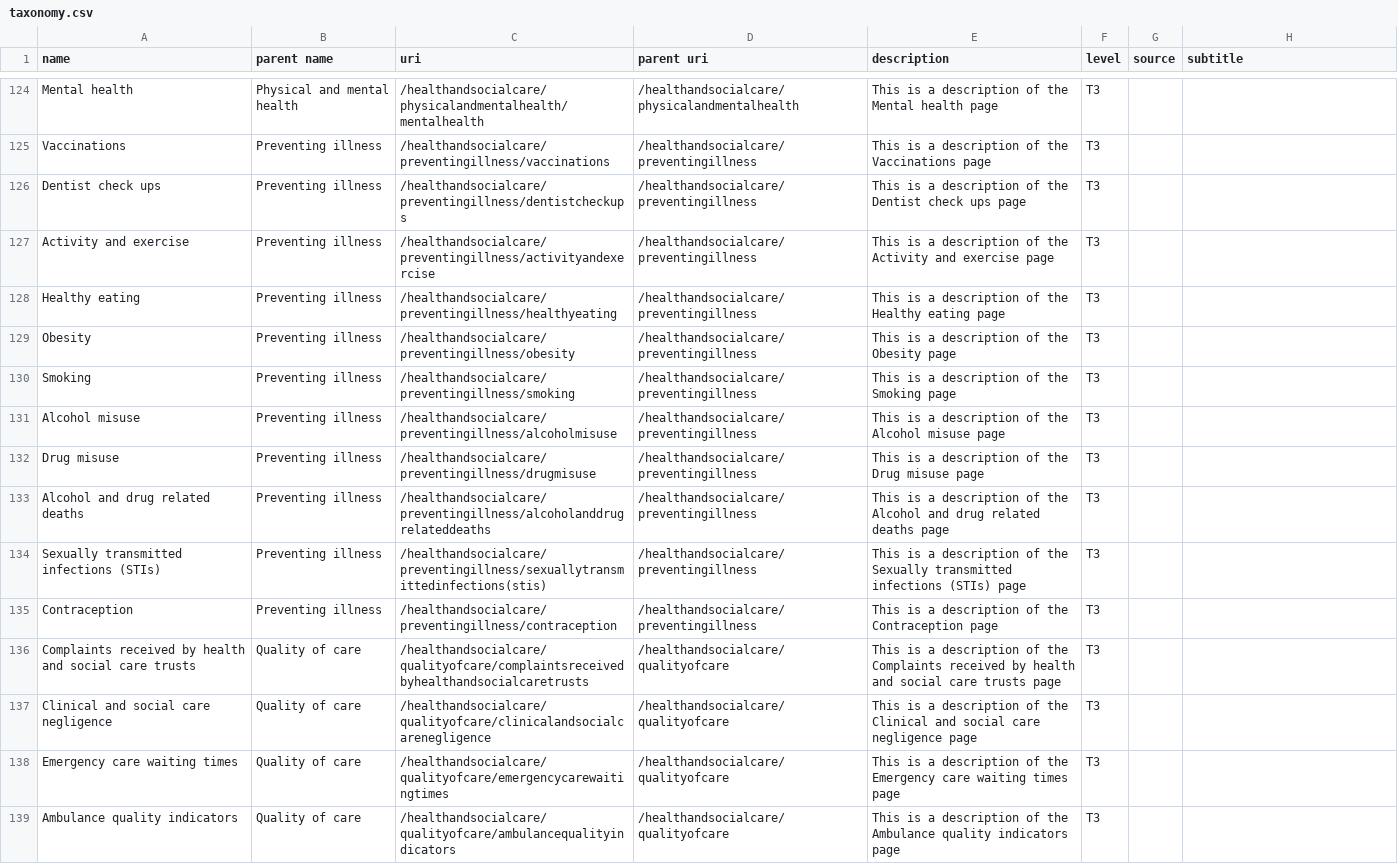
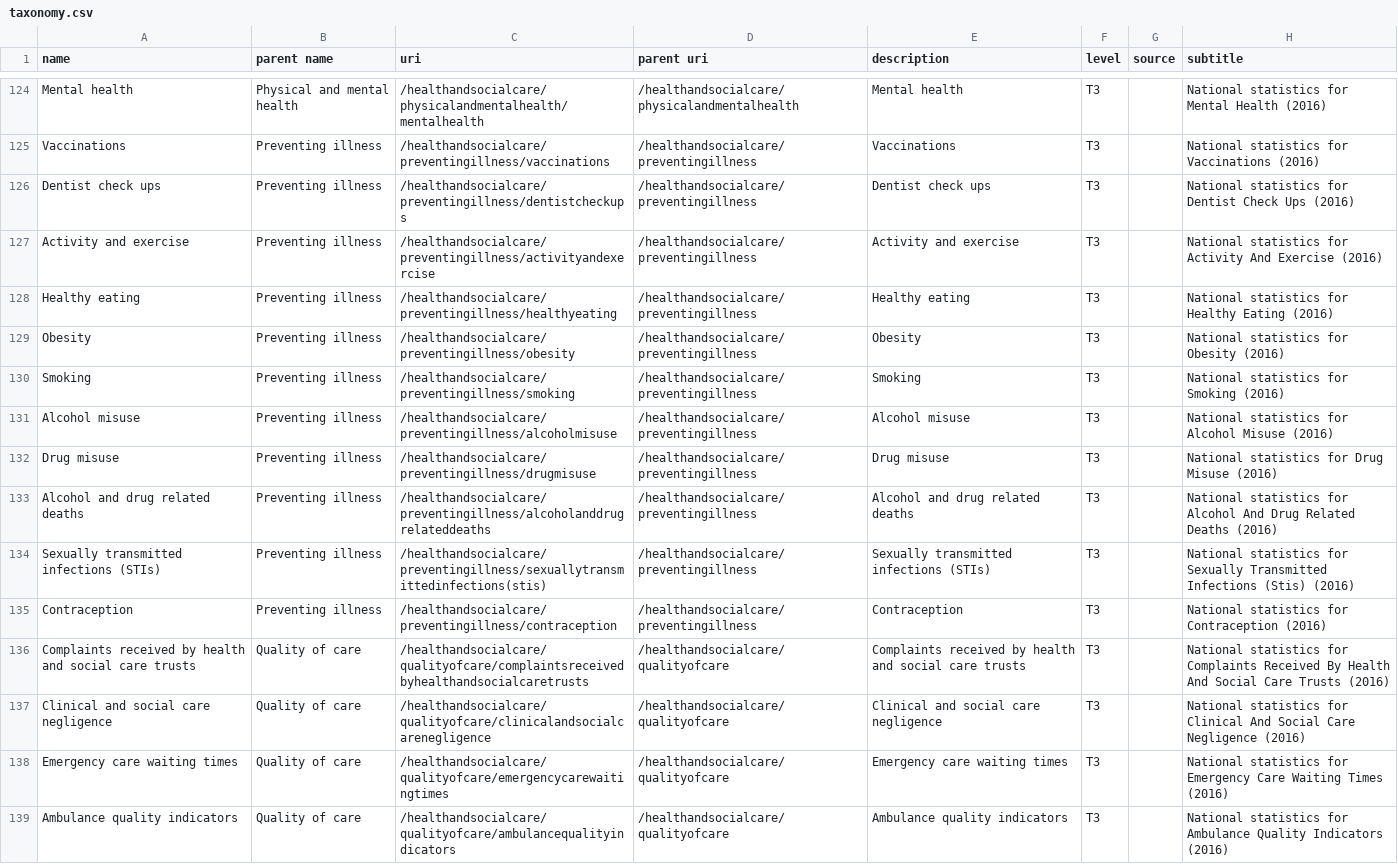
Before and after one commit to racedisparityaudit/rdalpha, a CSV file: data/output/taxonomy.csv, drawn as a sheet; only a part is shown, gaps mark what is left out; the diff covers the shown part only; the diff names each change by its address in the sheet, - before the commit and + after, or states it on an @@ line.

Commit message:
Updated health descriptions

```diff
--- a/data/output/taxonomy.csv
+++ b/data/output/taxonomy.csv
-E124 (description): This is a description of the Mental health page
+E124 (description): Mental health
-H124 (subtitle): (empty)
+H124 (subtitle): National statistics for Mental Health (2016)
-E125 (description): This is a description of the Vaccinations page
+E125 (description): Vaccinations
-H125 (subtitle): (empty)
+H125 (subtitle): National statistics for Vaccinations (2016)
-E126 (description): This is a description of the Dentist check ups page
+E126 (description): Dentist check ups
-H126 (subtitle): (empty)
+H126 (subtitle): National statistics for Dentist Check Ups (2016)
-E127 (description): This is a description of the Activity and exercise page
+E127 (description): Activity and exercise
-H127 (subtitle): (empty)
+H127 (subtitle): National statistics for Activity And Exercise (2016)
-E128 (description): This is a description of the Healthy eating page
+E128 (description): Healthy eating
-H128 (subtitle): (empty)
+H128 (subtitle): National statistics for Healthy Eating (2016)
-E129 (description): This is a description of the Obesity page
+E129 (description): Obesity
-H129 (subtitle): (empty)
+H129 (subtitle): National statistics for Obesity (2016)
-E130 (description): This is a description of the Smoking page
+E130 (description): Smoking
-H130 (subtitle): (empty)
+H130 (subtitle): National statistics for Smoking (2016)
-E131 (description): This is a description of the Alcohol misuse page
+E131 (description): Alcohol misuse
-H131 (subtitle): (empty)
+H131 (subtitle): National statistics for Alcohol Misuse (2016)
-E132 (description): This is a description of the Drug misuse page
+E132 (description): Drug misuse
-H132 (subtitle): (empty)
+H132 (subtitle): National statistics for Drug Misuse (2016)
-E133 (description): This is a description of the Alcohol and drug related deaths page
+E133 (description): Alcohol and drug related deaths
-H133 (subtitle): (empty)
+H133 (subtitle): National statistics for Alcohol And Drug Related Deaths (2016)
-E134 (description): This is a description of the Sexually transmitted infections (STIs) page
+E134 (description): Sexually transmitted infections (STIs)
-H134 (subtitle): (empty)
+H134 (subtitle): National statistics for Sexually Transmitted Infections (Stis) (2016)
-E135 (description): This is a description of the Contraception page
+E135 (description): Contraception
-H135 (subtitle): (empty)
+H135 (subtitle): National statistics for Contraception (2016)
-E136 (description): This is a description of the Complaints received by health and social care trusts page
+E136 (description): Complaints received by health and social care trusts
-H136 (subtitle): (empty)
+H136 (subtitle): National statistics for Complaints Received By Health And Social Care Trusts (2016)
-E137 (description): This is a description of the Clinical and social care negligence page
+E137 (description): Clinical and social care negligence
-H137 (subtitle): (empty)
+H137 (subtitle): National statistics for Clinical And Social Care Negligence (2016)
-E138 (description): This is a description of the Emergency care waiting times page
+E138 (description): Emergency care waiting times
-H138 (subtitle): (empty)
+H138 (subtitle): National statistics for Emergency Care Waiting Times (2016)
-E139 (description): This is a description of the Ambulance quality indicators page
+E139 (description): Ambulance quality indicators
-H139 (subtitle): (empty)
+H139 (subtitle): National statistics for Ambulance Quality Indicators (2016)
```
Also changed, not shown: 80 edited cells elsewhere in this file.
